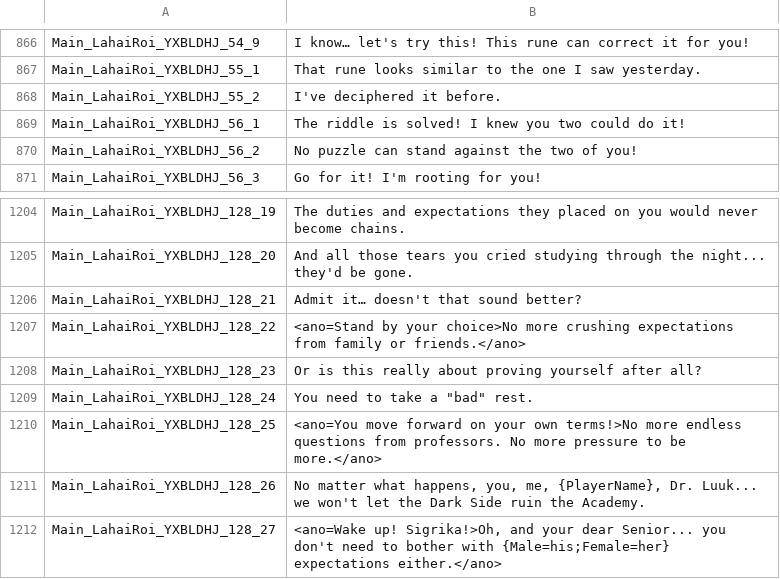
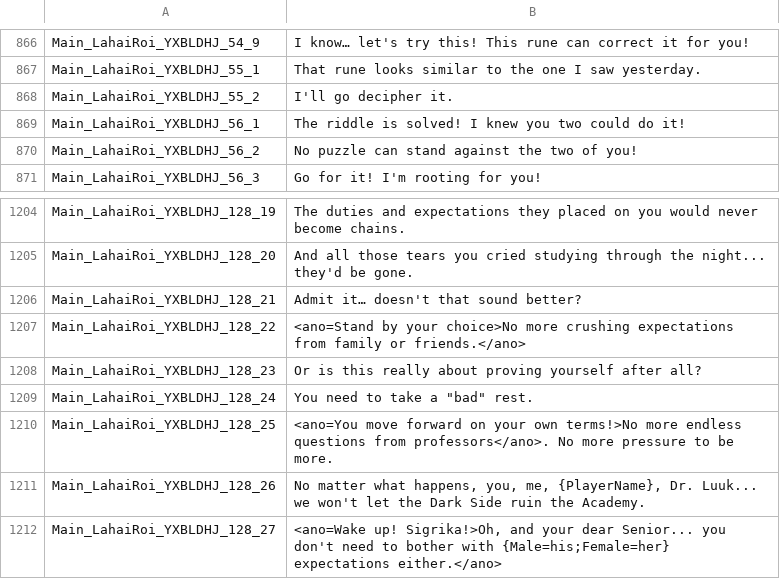
Before and after one commit to Lai-Hoang/wuwa-viet-hoa, a CSV file: TextGame/en/MultiText_EN_1sthalf.csv, drawn as a sheet; only a part is shown, gaps mark what is left out.

```diff
--- a/TextGame/en/MultiText_EN_1sthalf.csv
+++ b/TextGame/en/MultiText_EN_1sthalf.csv
@@ -910,3 +910,3 @@ Main_LahaiRoi_YXBLDHJ_54_9,I know… let's try this! This rune can correct it fo
 Main_LahaiRoi_YXBLDHJ_55_1,That rune looks similar to the one I saw yesterday.
-Main_LahaiRoi_YXBLDHJ_55_2,I've deciphered it before.
+Main_LahaiRoi_YXBLDHJ_55_2,I'll go decipher it.
 Main_LahaiRoi_YXBLDHJ_56_1,The riddle is solved! I knew you two could do it!
@@ -1252,3 +1252,3 @@ Main_LahaiRoi_YXBLDHJ_128_23,Or is this really about proving yourself after all?
 Main_LahaiRoi_YXBLDHJ_128_24,"You need to take a ""bad"" rest."
-Main_LahaiRoi_YXBLDHJ_128_25,<ano=You move forward on your own terms!>No more endless questions from professors. No more pressure to be more.</ano>
+Main_LahaiRoi_YXBLDHJ_128_25,<ano=You move forward on your own terms!>No more endless questions from professors</ano>. No more pressure to be more.
 Main_LahaiRoi_YXBLDHJ_128_26,"No matter what happens, you, me, {PlayerName}, Dr. Luuk... we won't let the Dark Side ruin the Academy."
```
Also changed, not shown: TextGame/cn/MultiText_CN_1sthalf.csv, TextGame/cn/MultiText_CN_2ndhalf.csv.
